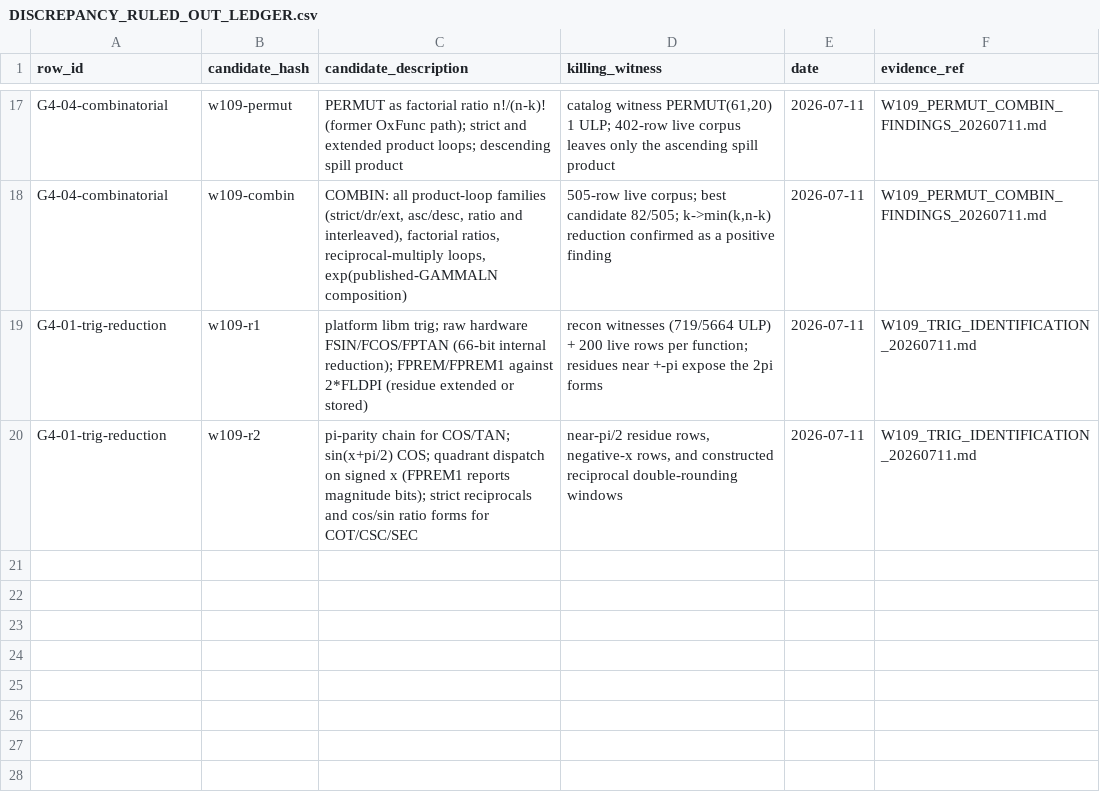
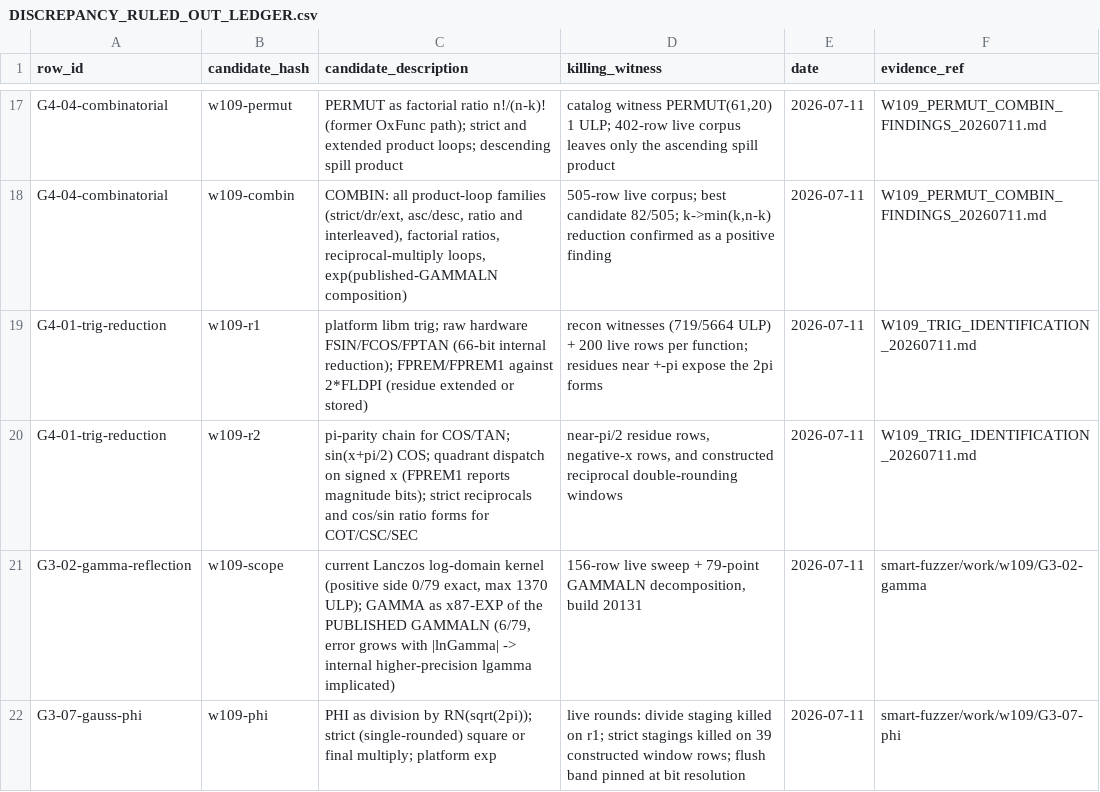
Before and after one commit to DnaCalc/OxFunc, a CSV file: docs/function-lane/DISCREPANCY_RULED_OUT_LEDGER.csv, drawn as a sheet; only a part is shown, gaps mark what is left out.

```diff
--- a/docs/function-lane/DISCREPANCY_RULED_OUT_LEDGER.csv
+++ b/docs/function-lane/DISCREPANCY_RULED_OUT_LEDGER.csv
@@ -20 +20,3 @@ row_id,candidate_hash,candidate_description,killing_witness,date,evidence_ref
 "G4-01-trig-reduction","w109-r2","pi-parity chain for COS/TAN; sin(x+pi/2) COS; quadrant dispatch on signed x (FPREM1 reports magnitude bits); strict reciprocals and cos/sin ratio forms for COT/CSC/SEC","near-pi/2 residue rows, negative-x rows, and constructed reciprocal double-rounding windows","2026-07-11","W109_TRIG_IDENTIFICATION_20260711.md"
+"G3-02-gamma-reflection","w109-scope","current Lanczos log-domain kernel (positive side 0/79 exact, max 1370 ULP); GAMMA as x87-EXP of the PUBLISHED GAMMALN (6/79, error grows with |lnGamma| -> internal higher-precision lgamma implicated)","156-row live sweep + 79-point GAMMALN decomposition, build 20131","2026-07-11","smart-fuzzer/work/w109/G3-02-gamma"
+"G3-07-gauss-phi","w109-phi","PHI as division by RN(sqrt(2pi)); strict (single-rounded) square or final multiply; platform exp","live rounds: divide staging killed on r1; strict stagings killed on 39 constructed window rows; flush band pinned at bit resolution","2026-07-11","smart-fuzzer/work/w109/G3-07-phi"
```
Also changed, not shown: docs/function-lane/DISCREPANCY_CALCULATION_MAP.csv, 5 other files.
